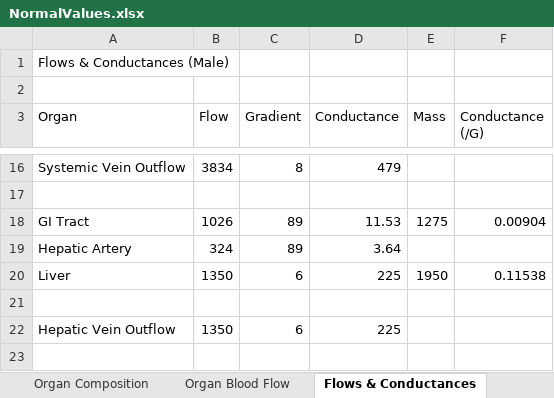
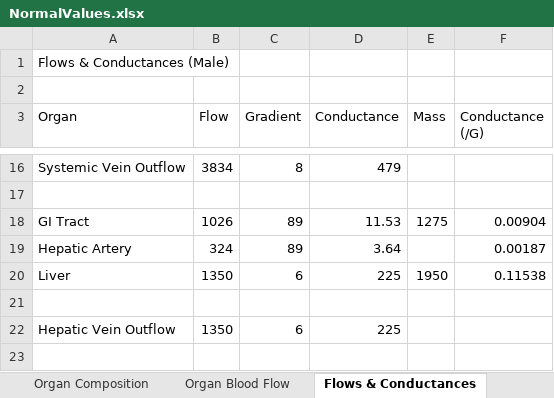
Before and after one commit to HumMod/biosim.github.com, an Excel workbook: NormalValues/NormalValues.xlsx, sheet Flows & Conductances, drawn as a sheet; only a part is shown, gaps mark what is left out; values as stored, in another font and other column widths than the file's, no borders; the diff names each change by its address in the sheet, - before the commit and + after, or states it on an @@ line.

```diff
--- a/NormalValues/NormalValues.xlsx (sheet Flows & Conductances)
+++ b/NormalValues/NormalValues.xlsx (sheet Flows & Conductances)
-F19 (Conductance (/G)): (empty)
+F19 (Conductance (/G)): 0.00187
```
Also changed, not shown: 1 other file.
